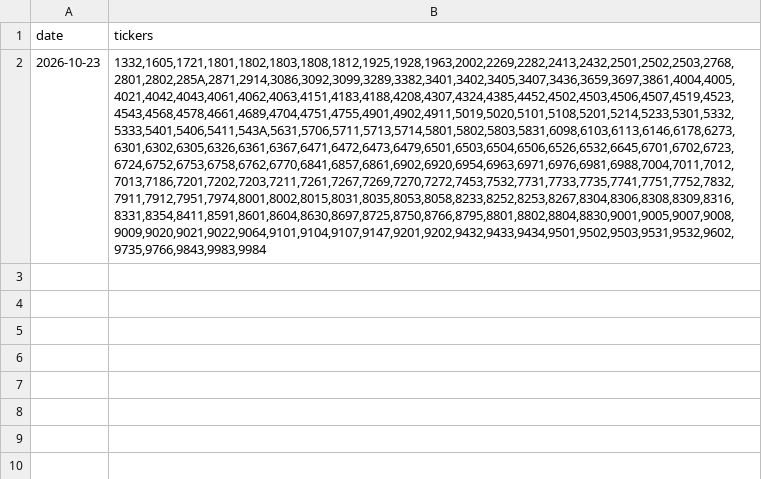
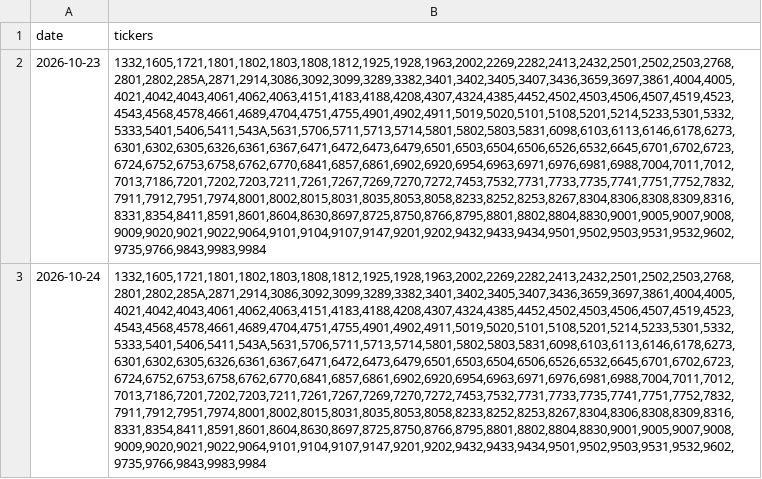
Before and after one commit to chinobing/historical_nikkei225_constituents, a CSV file: nikkei225_historical_components.csv, drawn as a sheet; the diff names each change by its address in the sheet, - before the commit and + after, or states it on an @@ line.

Commit message:
Github nikkei-225 Constituents Auto Renew at 2026-10-24 02:51

```diff
--- a/nikkei225_historical_components.csv
+++ b/nikkei225_historical_components.csv
+row 3: 2026-10-24 | 1332,1605,1721,1801,1802,1803,1808,1812,1925,1928,1963,2002,2269,2282,2413,2432,2501,2502,2503,2768,2801,2802,285A,2871,2914,3086,3092,3099,3289,3382,3401,3402,3405,3407,3436,3659,3697,3861,4004,4005,4021,4042,4043,4061,4062,4063,4151,4183,4188,4208,4307,4324,4385,4452,4502,4503,4506,4507,4519,4523,4543,4568,4578,4661,4689,4704,4751,4755,4901,4902,4911,5019,5020,5101,5108,5201,5214,5233,5301,5332,5333,5401,5406,5411,543A,5631,5706,5711,5713,5714,5801,5802,5803,5831,6098,6103,6113,6146,6178,6273,6301,6302,6305,6326,6361,6367,6471,6472,6473,6479,6501,6503,6504,6506,6526,6532,6645,6701,6702,6723,6724,6752,6753,6758,6762,6770,6841,6857,6861,6902,6920,6954,6963,6971,6976,6981,6988,7004,7011,7012,7013,7186,7201,7202,7203,7211,7261,7267,7269,7270,7272,7453,7532,7731,7733,7735,7741,7751,7752,7832,7911,7912,7951,7974,8001,8002,8015,8031,8035,8053,8058,8233,8252,8253,8267,8304,8306,8308,8309,8316,8331,8354,8411,8591,8601,8604,8630,8697,8725,8750,8766,8795,8801,8802,8804,8830,9001,9005,9007,9008,9009,9020,9021,9022,9064,9101,9104,9107,9147,9201,9202,9432,9433,9434,9501,9502,9503,9531,9532,9602,9735,9766,9843,9983,9984
```
Also changed, not shown: 1 other file.
